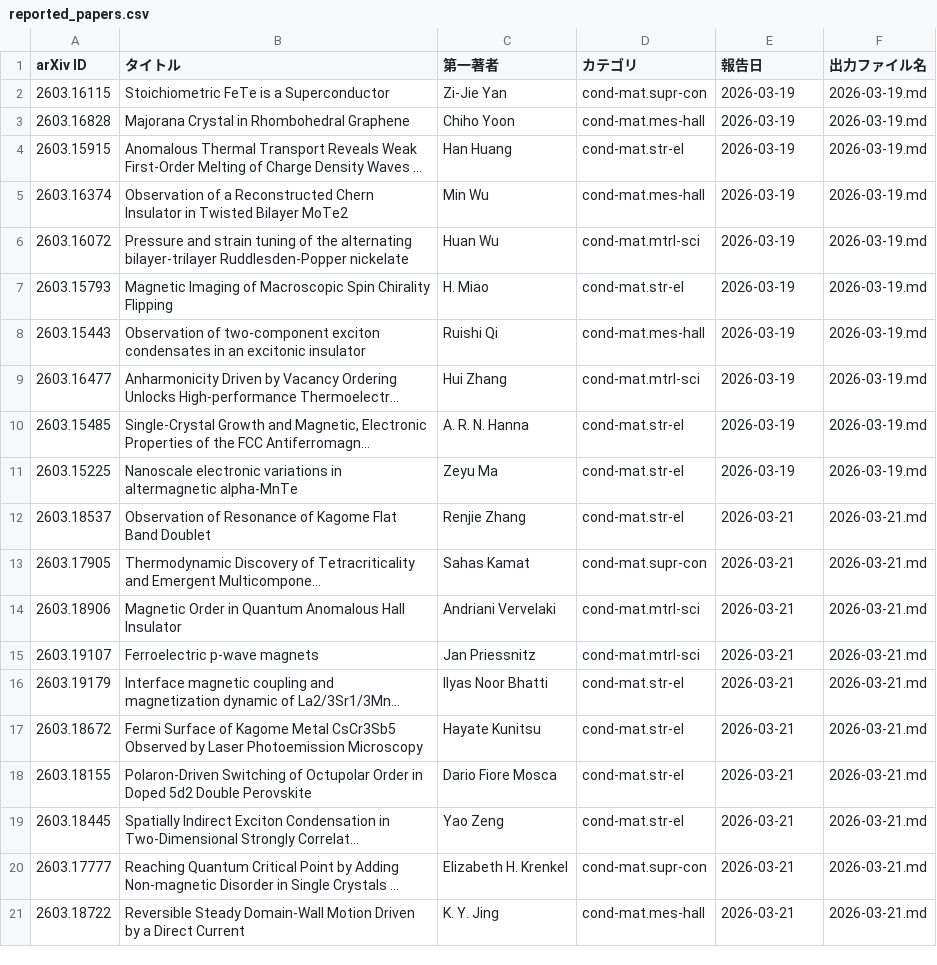
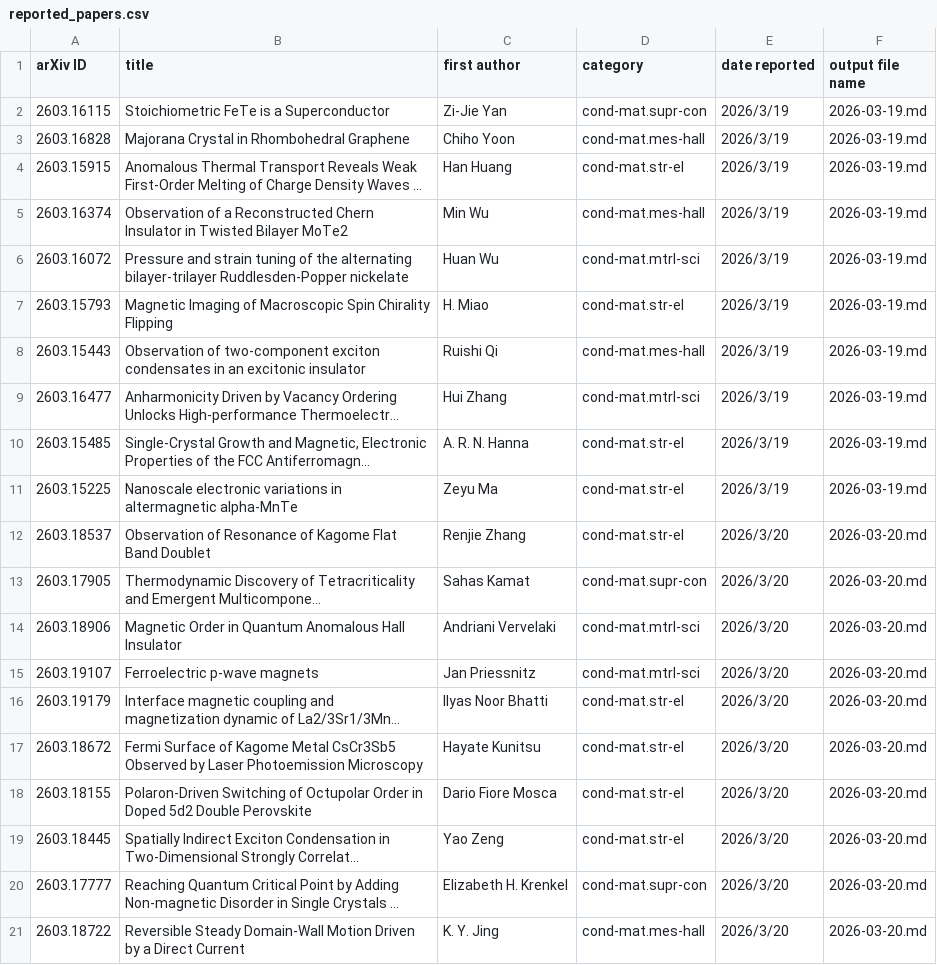
Before and after one commit to rd070672/arxiv-review, a CSV file: src/quantum/reported_papers.csv, drawn as a sheet; long unchanged cells end in …; the diff names each change by its address in the sheet, - before the commit and + after, or states it on an @@ line.

```diff
--- a/src/quantum/reported_papers.csv
+++ b/src/quantum/reported_papers.csv
-B1: タイトル
+B1: title
-C1: 第一著者
+C1: first author
-D1: カテゴリ
+D1: category
-E1: 報告日
+E1: date reported
-F1: 出力ファイル名
+F1: output file name
-E2:E11 (date reported): 2026-03-19
+E2:E11 (date reported): 2026/3/19
-E12:E21 (date reported): 2026-03-21
+E12:E21 (date reported): 2026/3/20
-F12:F21 (output file name): 2026-03-21.md
+F12:F21 (output file name): 2026-03-20.md
```
Also changed, not shown: 22 other files.
